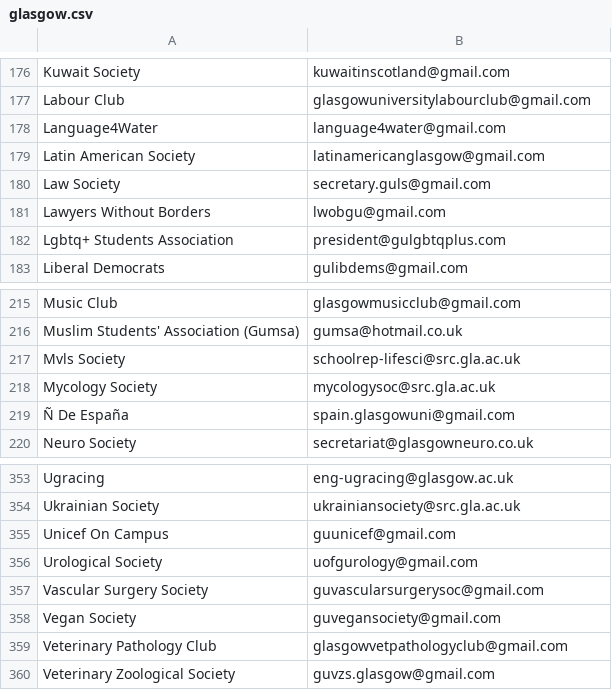
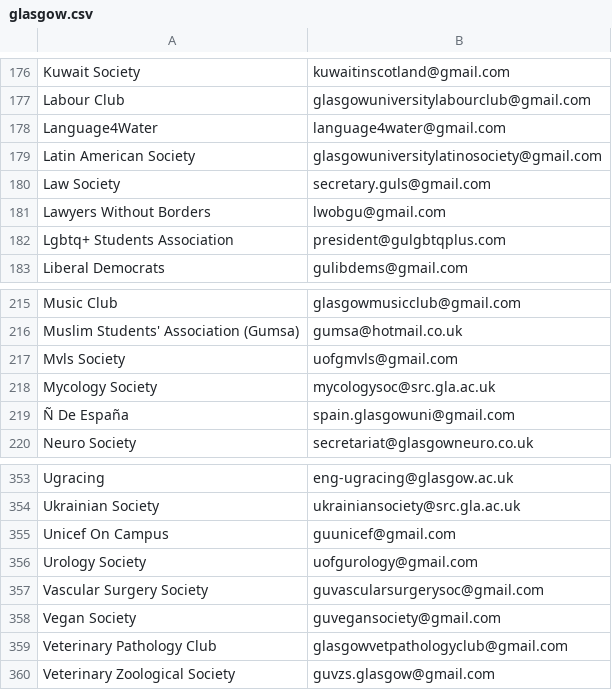
Before and after one commit to kcsoc/society-email-scrape, a CSV file: docs/output/glasgow.csv, drawn as a sheet; only a part is shown, gaps mark what is left out.

```diff
--- a/docs/output/glasgow.csv
+++ b/docs/output/glasgow.csv
@@ -178,3 +178,3 @@ Labour Club, glasgowuniversitylabourclub@gmail.com
 Language4Water, language4water@gmail.com
-Latin American Society, latinamericanglasgow@gmail.com
+Latin American Society, glasgowuniversitylatinosociety@gmail.com
 Law Society, secretary.guls@gmail.com
@@ -216,3 +216,3 @@ Music Club, glasgowmusicclub@gmail.com
 Muslim Students' Association (Gumsa), gumsa@hotmail.co.uk
-Mvls Society, schoolrep-lifesci@src.gla.ac.uk
+Mvls Society, uofgmvls@gmail.com
 Mycology Society, mycologysoc@src.gla.ac.uk
@@ -355,3 +355,3 @@ Ukrainian Society, ukrainiansociety@src.gla.ac.uk
 Unicef On Campus, guunicef@gmail.com
-Urological Society, uofgurology@gmail.com
+Urology Society, uofgurology@gmail.com
 Vascular Surgery Society, guvascularsurgerysoc@gmail.com
```
Also changed, not shown: docs/output/city.csv, 1 other file.
